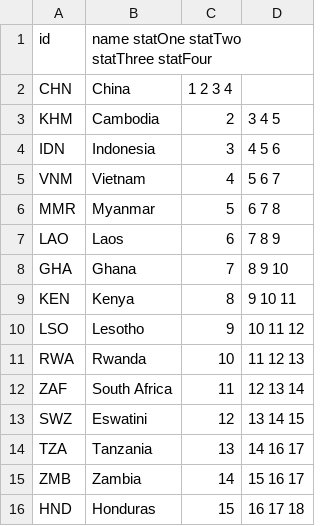
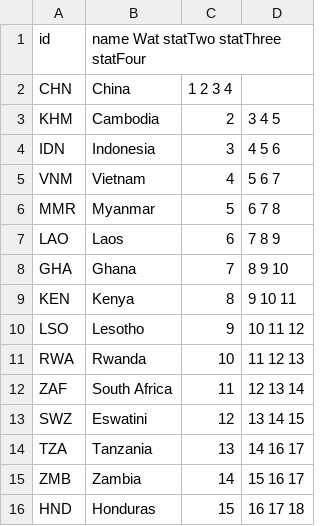
Before and after one commit to ChrisBup/helper-files, a TSV file: country_data.tsv, drawn as a sheet.

Commit message:
Update country_data.tsv

```diff
--- a/country_data.tsv
+++ b/country_data.tsv
@@ -1,2 +1,2 @@
-id	name  statOne statTwo statThree statFour
+id	name  Wat statTwo statThree statFour
 CHN	China	1 2 3 4
```
